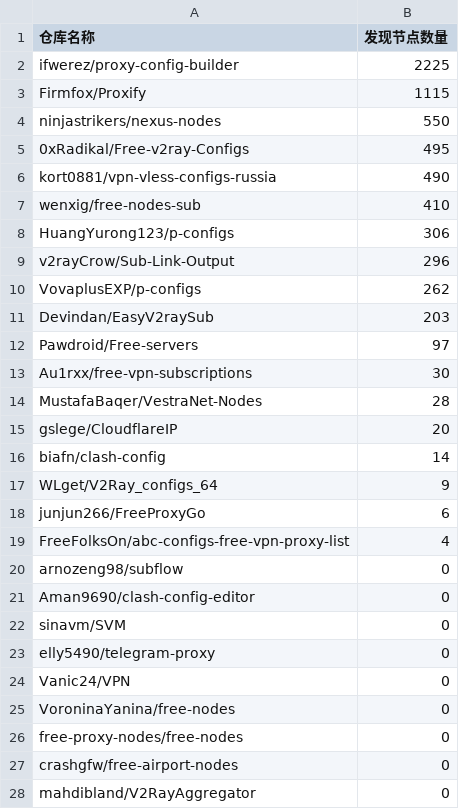
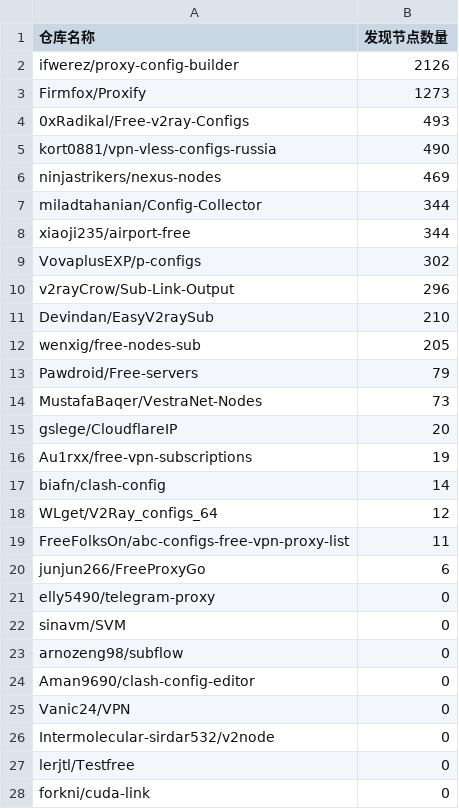
Before and after one commit to qjlxg/off, a CSV file: results/stats.csv, drawn as a sheet; only a part is shown; the shorter side is filled out with more unchanged rows; the diff covers the shown part only.

```diff
--- a/results/stats.csv
+++ b/results/stats.csv
@@ -1,28 +1,27 @@
 仓库名称,发现节点数量
-ifwerez/proxy-config-builder,2225
-Firmfox/Proxify,1115
-ninjastrikers/nexus-nodes,550
-0xRadikal/Free-v2ray-Configs,495
+ifwerez/proxy-config-builder,2126
+Firmfox/Proxify,1273
+0xRadikal/Free-v2ray-Configs,493
 kort0881/vpn-vless-configs-russia,490
-wenxig/free-nodes-sub,410
-HuangYurong123/p-configs,306
+ninjastrikers/nexus-nodes,469
+miladtahanian/Config-Collector,344
+xiaoji235/airport-free,344
+VovaplusEXP/p-configs,302
 v2rayCrow/Sub-Link-Output,296
-VovaplusEXP/p-configs,262
-Devindan/EasyV2raySub,203
-Pawdroid/Free-servers,97
-Au1rxx/free-vpn-subscriptions,30
-MustafaBaqer/VestraNet-Nodes,28
+Devindan/EasyV2raySub,210
+wenxig/free-nodes-sub,205
+Pawdroid/Free-servers,79
+MustafaBaqer/VestraNet-Nodes,73
 gslege/CloudflareIP,20
+Au1rxx/free-vpn-subscriptions,19
 biafn/clash-config,14
-WLget/V2Ray_configs_64,9
+WLget/V2Ray_configs_64,12
+FreeFolksOn/abc-configs-free-vpn-proxy-list,11
 junjun266/FreeProxyGo,6
-FreeFolksOn/abc-configs-free-vpn-proxy-list,4
+elly5490/telegram-proxy,0
+sinavm/SVM,0
 arnozeng98/subflow,0
 Aman9690/clash-config-editor,0
-sinavm/SVM,0
-elly5490/telegram-proxy,0
 Vanic24/VPN,0
-VoroninaYanina/free-nodes,0
-free-proxy-nodes/free-nodes,0
-crashgfw/free-airport-nodes,0
-mahdibland/V2RayAggregator,0
+Intermolecular-sirdar532/v2node,0
+lerjtl/Testfree,0
```
Also changed, not shown: 1 removed row elsewhere in this file, 1 other file.
